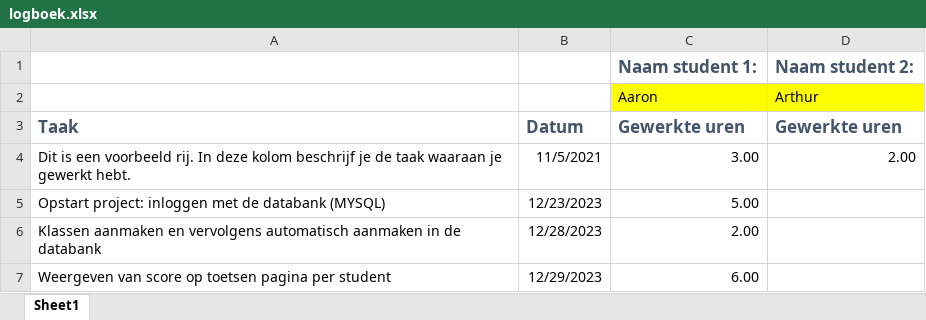
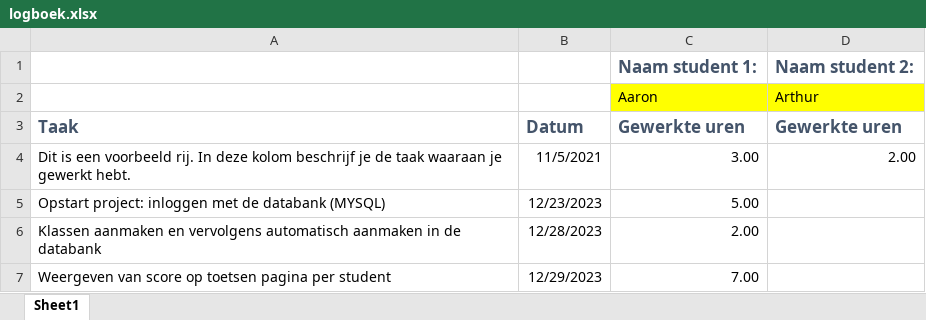
Before and after one commit to aarontenzing/school_platform, an Excel workbook: logboek.xlsx, sheet Sheet1, drawn as a sheet; values as stored, in another font and other column widths than the file's, no borders; the diff names each change by its address in the sheet, - before the commit and + after, or states it on an @@ line.

```diff
--- a/logboek.xlsx (sheet Sheet1)
+++ b/logboek.xlsx (sheet Sheet1)
-C7: 6.00
+C7: 7.00
```
Also changed, not shown: 14 other files.
